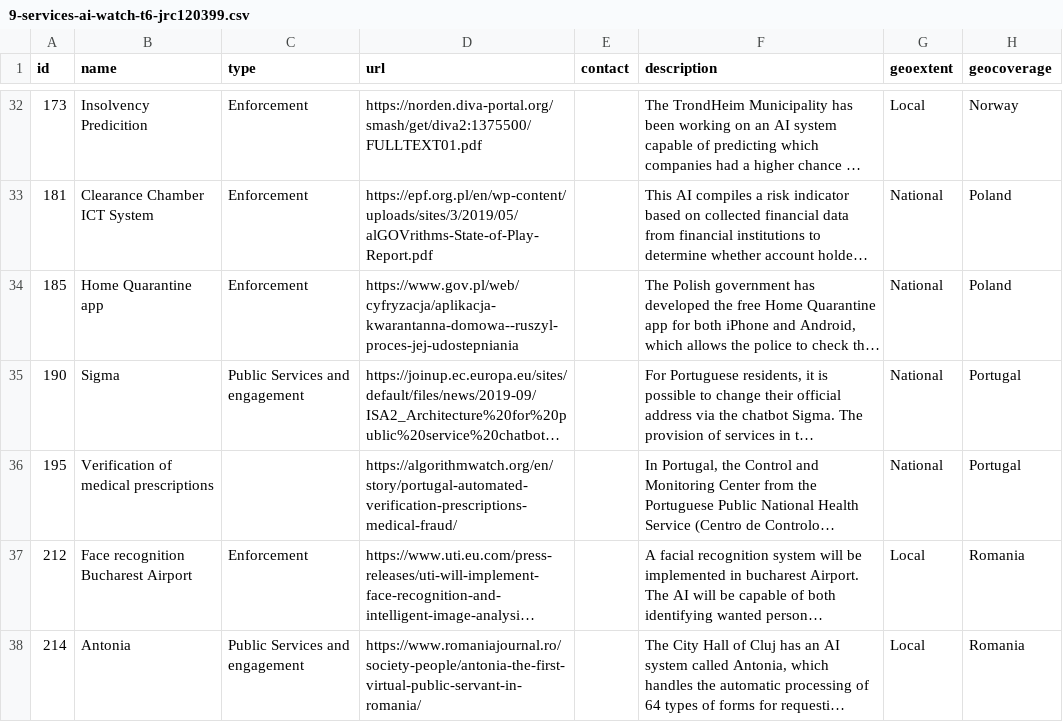
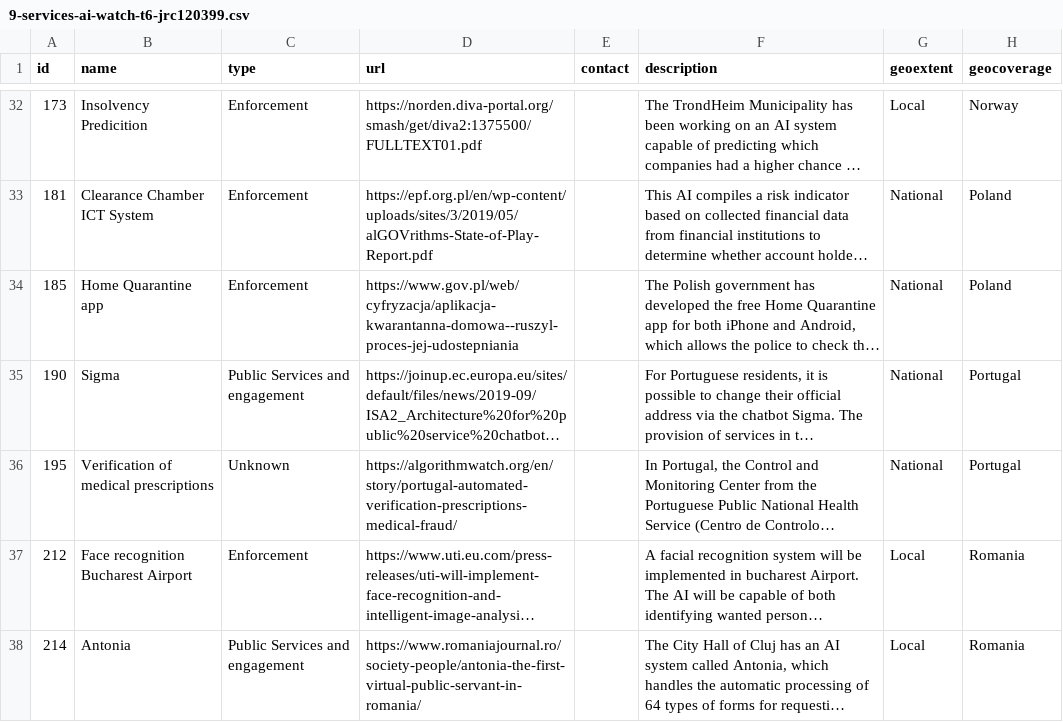
Before and after one commit to AI-Watch/AI-watch-T6-X, a CSV file: src/9-services-ai-watch-t6-jrc120399.csv, drawn as a sheet; only a part is shown, gaps mark what is left out; long unchanged cells end in …; the diff names each change by its address in the sheet, - before the commit and + after, or states it on an @@ line.

```diff
--- a/src/9-services-ai-watch-t6-jrc120399.csv
+++ b/src/9-services-ai-watch-t6-jrc120399.csv
-C36 (type): (empty)
+C36 (type): Unknown
```
Also changed, not shown: 7 other files.
